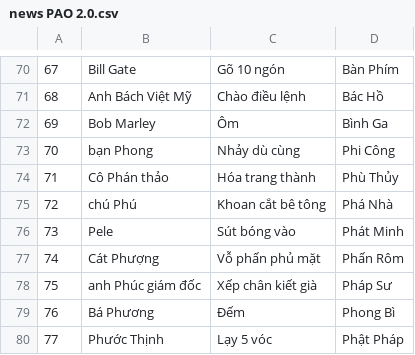
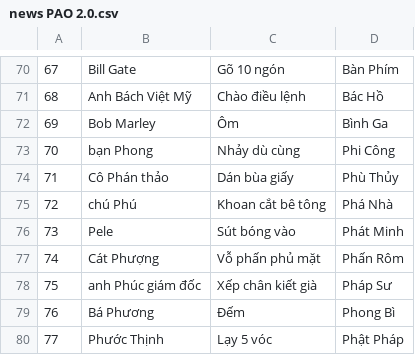
Before and after one commit to tintamquy/sieutrinho, a CSV file: news PAO 2.0.csv, drawn as a sheet; only a part is shown, gaps mark what is left out; the diff names each change by its address in the sheet, - before the commit and + after, or states it on an @@ line.

```diff
--- a/news PAO 2.0.csv
+++ b/news PAO 2.0.csv
-C74: Hóa trang thành
+C74: Dán bùa giấy
```
Also changed, not shown: 2 other files.
